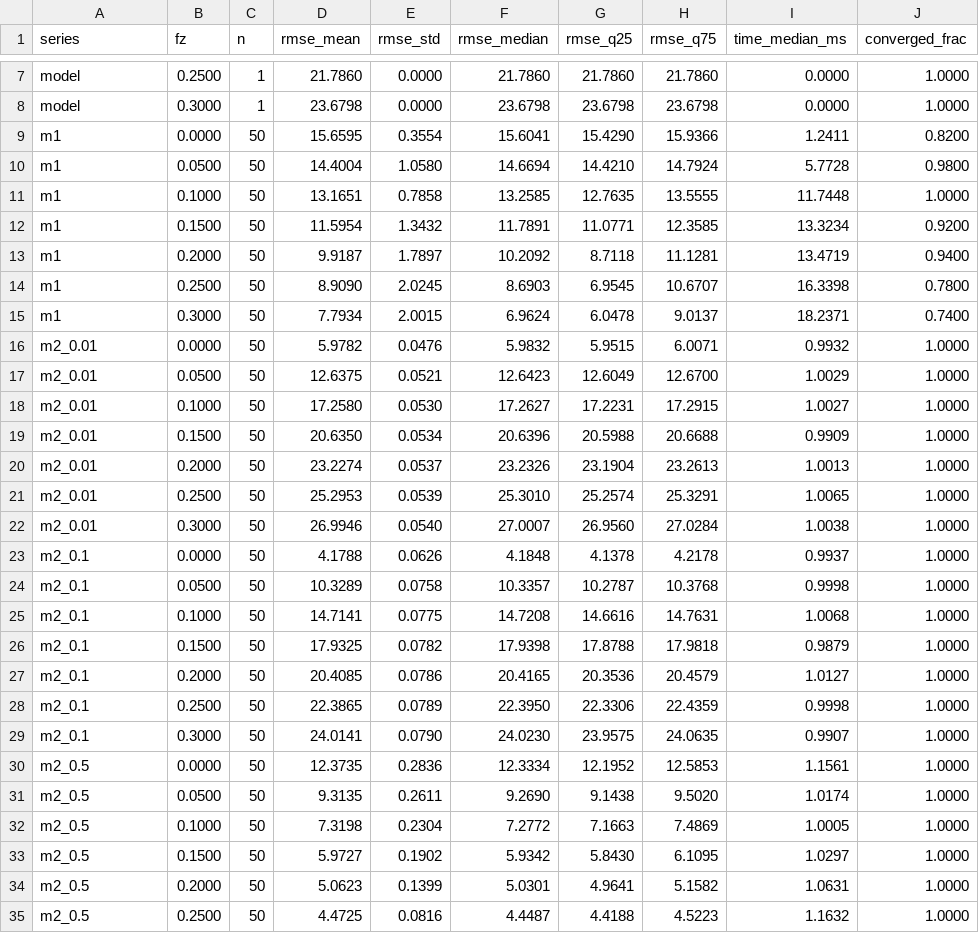
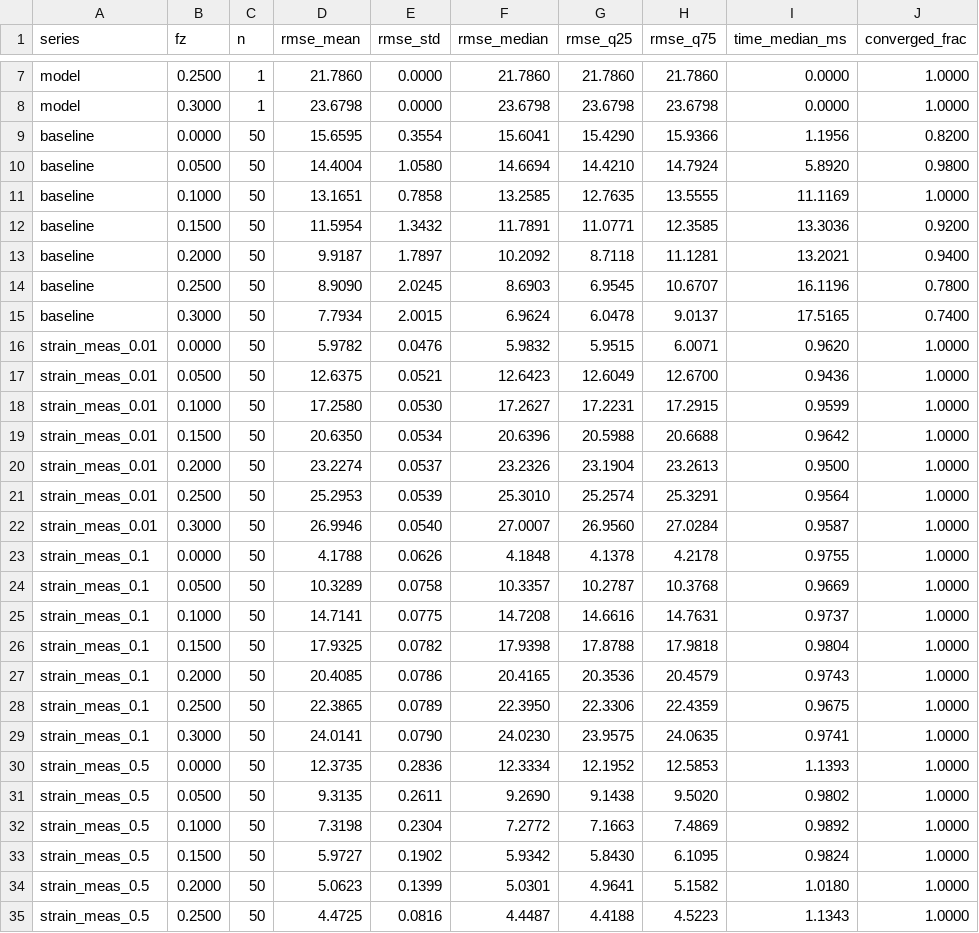
Before and after one commit to SvenLilge/Continuum-MultiRobot-Estimation, a CSV file: doc/figures/summary.csv, drawn as a sheet; only a part is shown, gaps mark what is left out; the diff covers the shown part only.

Commit message:
feat: Add Strain as input as fourth evaluation method, refactor evaluation driver
Evaluation driver (evaluation_cosserat_priors)
- New method Strain as input: velocity input = model strain at the segment
  midpoint (ControlInputMode::StrainAsInput), tip measurement only, no strain
  measurements. 350 runs like the other methods.
- Refactor: Method enum + MethodSetup (options, model measurements, inputs,
  built once per method) + one runEstimator() for all methods, replacing the
  per-method copies (ok_old/ok_strain/ok_force, ...). Shared errorPerNode /
  rmseOf / maxOf helpers; clearer names (cosseratFrameToWorld,
  nodePositionsFromCosserat, ...).
- CSV output: method keys model / baseline / strain_meas / force_in /
  strain_in (were 0_model, 1_old, 2_strain, 3_force); the noisy tip
  measurement is now tip_meas_x/y/z columns instead of an extra node = -1 row.

scripts/evaluate.py
- Read the new CSV keys and columns; plot Strain as input (purple, #AA3377)
  in all figures; shared shape_lines() / bending_plane() helpers.
- Regenerated figures 2-9 and summary.csv.

Results
- Strain as input: 2.8 mm mean (2.7 mm median), best up to 0.10 N
  (1.5 mm at 0 N) but grows to 4.1 mm at 0.30 N; converges in only 41% of
  runs (100-iteration limit, ~27 ms).
- Force as input stays best from 0.15 N on (1.9-2.2 mm), 95% convergence.
- Both input methods are 2.4x better than the best-tuned Strain as
  measurement and need no trust setting.

Docs
- evaluation.md: four methods; new results table column, figure captions,
  conclusions and open issue on slow convergence of Strain as input
  (1000-iteration check). Out-of-plane issue now covers both input methods.
  Removed the "next experiments" section.
- cosserat_integration.md, adapter header, config 7, README: refer to methods
  by name instead of Method 1/2/3; three -> four methods.

```diff
--- a/doc/figures/summary.csv
+++ b/doc/figures/summary.csv
@@ -8,28 +8,28 @@ model,0.2500,1,21.7860,0.0000,21.7860,21.7860,21.7860,0.0000,1.0000
 model,0.3000,1,23.6798,0.0000,23.6798,23.6798,23.6798,0.0000,1.0000
-m1,0.0000,50,15.6595,0.3554,15.6041,15.4290,15.9366,1.2411,0.8200
-m1,0.0500,50,14.4004,1.0580,14.6694,14.4210,14.7924,5.7728,0.9800
-m1,0.1000,50,13.1651,0.7858,13.2585,12.7635,13.5555,11.7448,1.0000
-m1,0.1500,50,11.5954,1.3432,11.7891,11.0771,12.3585,13.3234,0.9200
-m1,0.2000,50,9.9187,1.7897,10.2092,8.7118,11.1281,13.4719,0.9400
-m1,0.2500,50,8.9090,2.0245,8.6903,6.9545,10.6707,16.3398,0.7800
-m1,0.3000,50,7.7934,2.0015,6.9624,6.0478,9.0137,18.2371,0.7400
-m2_0.01,0.0000,50,5.9782,0.0476,5.9832,5.9515,6.0071,0.9932,1.0000
-m2_0.01,0.0500,50,12.6375,0.0521,12.6423,12.6049,12.6700,1.0029,1.0000
-m2_0.01,0.1000,50,17.2580,0.0530,17.2627,17.2231,17.2915,1.0027,1.0000
-m2_0.01,0.1500,50,20.6350,0.0534,20.6396,20.5988,20.6688,0.9909,1.0000
-m2_0.01,0.2000,50,23.2274,0.0537,23.2326,23.1904,23.2613,1.0013,1.0000
-m2_0.01,0.2500,50,25.2953,0.0539,25.3010,25.2574,25.3291,1.0065,1.0000
-m2_0.01,0.3000,50,26.9946,0.0540,27.0007,26.9560,27.0284,1.0038,1.0000
-m2_0.1,0.0000,50,4.1788,0.0626,4.1848,4.1378,4.2178,0.9937,1.0000
-m2_0.1,0.0500,50,10.3289,0.0758,10.3357,10.2787,10.3768,0.9998,1.0000
-m2_0.1,0.1000,50,14.7141,0.0775,14.7208,14.6616,14.7631,1.0068,1.0000
-m2_0.1,0.1500,50,17.9325,0.0782,17.9398,17.8788,17.9818,0.9879,1.0000
-m2_0.1,0.2000,50,20.4085,0.0786,20.4165,20.3536,20.4579,1.0127,1.0000
-m2_0.1,0.2500,50,22.3865,0.0789,22.3950,22.3306,22.4359,0.9998,1.0000
-m2_0.1,0.3000,50,24.0141,0.0790,24.0230,23.9575,24.0635,0.9907,1.0000
-m2_0.5,0.0000,50,12.3735,0.2836,12.3334,12.1952,12.5853,1.1561,1.0000
-m2_0.5,0.0500,50,9.3135,0.2611,9.2690,9.1438,9.5020,1.0174,1.0000
-m2_0.5,0.1000,50,7.3198,0.2304,7.2772,7.1663,7.4869,1.0005,1.0000
-m2_0.5,0.1500,50,5.9727,0.1902,5.9342,5.8430,6.1095,1.0297,1.0000
-m2_0.5,0.2000,50,5.0623,0.1399,5.0301,4.9641,5.1582,1.0631,1.0000
-m2_0.5,0.2500,50,4.4725,0.0816,4.4487,4.4188,4.5223,1.1632,1.0000
+baseline,0.0000,50,15.6595,0.3554,15.6041,15.4290,15.9366,1.1956,0.8200
+baseline,0.0500,50,14.4004,1.0580,14.6694,14.4210,14.7924,5.8920,0.9800
+baseline,0.1000,50,13.1651,0.7858,13.2585,12.7635,13.5555,11.1169,1.0000
+baseline,0.1500,50,11.5954,1.3432,11.7891,11.0771,12.3585,13.3036,0.9200
+baseline,0.2000,50,9.9187,1.7897,10.2092,8.7118,11.1281,13.2021,0.9400
+baseline,0.2500,50,8.9090,2.0245,8.6903,6.9545,10.6707,16.1196,0.7800
+baseline,0.3000,50,7.7934,2.0015,6.9624,6.0478,9.0137,17.5165,0.7400
+strain_meas_0.01,0.0000,50,5.9782,0.0476,5.9832,5.9515,6.0071,0.9620,1.0000
+strain_meas_0.01,0.0500,50,12.6375,0.0521,12.6423,12.6049,12.6700,0.9436,1.0000
+strain_meas_0.01,0.1000,50,17.2580,0.0530,17.2627,17.2231,17.2915,0.9599,1.0000
+strain_meas_0.01,0.1500,50,20.6350,0.0534,20.6396,20.5988,20.6688,0.9642,1.0000
+strain_meas_0.01,0.2000,50,23.2274,0.0537,23.2326,23.1904,23.2613,0.9500,1.0000
+strain_meas_0.01,0.2500,50,25.2953,0.0539,25.3010,25.2574,25.3291,0.9564,1.0000
+strain_meas_0.01,0.3000,50,26.9946,0.0540,27.0007,26.9560,27.0284,0.9587,1.0000
+strain_meas_0.1,0.0000,50,4.1788,0.0626,4.1848,4.1378,4.2178,0.9755,1.0000
+strain_meas_0.1,0.0500,50,10.3289,0.0758,10.3357,10.2787,10.3768,0.9669,1.0000
+strain_meas_0.1,0.1000,50,14.7141,0.0775,14.7208,14.6616,14.7631,0.9737,1.0000
+strain_meas_0.1,0.1500,50,17.9325,0.0782,17.9398,17.8788,17.9818,0.9804,1.0000
+strain_meas_0.1,0.2000,50,20.4085,0.0786,20.4165,20.3536,20.4579,0.9743,1.0000
+strain_meas_0.1,0.2500,50,22.3865,0.0789,22.3950,22.3306,22.4359,0.9675,1.0000
+strain_meas_0.1,0.3000,50,24.0141,0.0790,24.0230,23.9575,24.0635,0.9741,1.0000
+strain_meas_0.5,0.0000,50,12.3735,0.2836,12.3334,12.1952,12.5853,1.1393,1.0000
+strain_meas_0.5,0.0500,50,9.3135,0.2611,9.2690,9.1438,9.5020,0.9802,1.0000
+strain_meas_0.5,0.1000,50,7.3198,0.2304,7.2772,7.1663,7.4869,0.9892,1.0000
+strain_meas_0.5,0.1500,50,5.9727,0.1902,5.9342,5.8430,6.1095,0.9824,1.0000
+strain_meas_0.5,0.2000,50,5.0623,0.1399,5.0301,4.9641,5.1582,1.0180,1.0000
+strain_meas_0.5,0.2500,50,4.4725,0.0816,4.4487,4.4188,4.5223,1.1343,1.0000
```
Also changed, not shown: 7 added rows and 16 edited cells elsewhere in this file, 15 other files.
